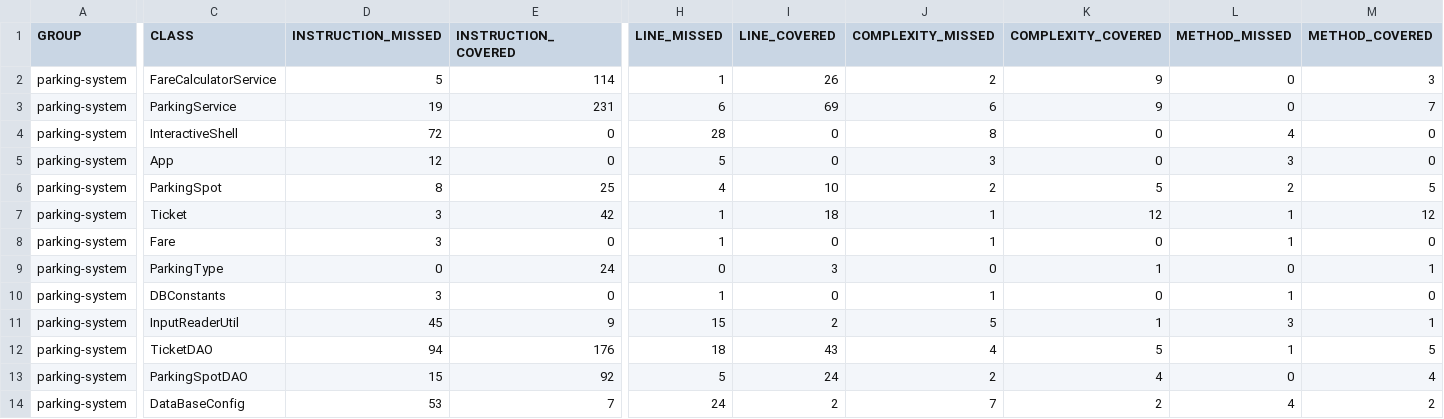
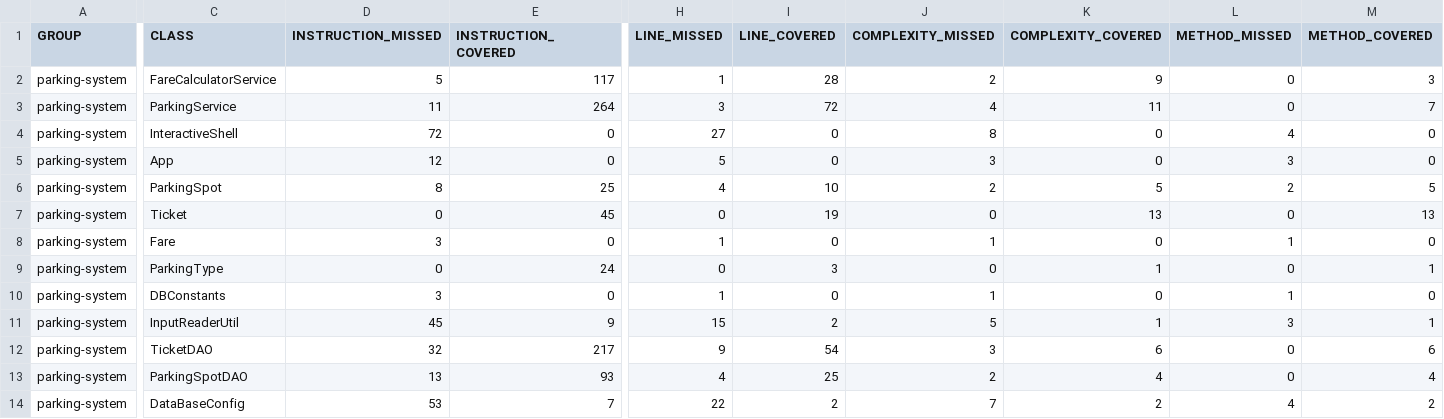
Before and after one commit to Piotezaza/hajduk-mazarine-projet-4, a CSV file: parkingsystem/target/site/jacoco/jacoco.csv, drawn as a sheet; only a part is shown, gaps mark what is left out; the diff covers the shown part only; the diff names each change by its address in the sheet, - before the commit and + after, or states it on an @@ line.

```diff
--- a/parkingsystem/target/site/jacoco/jacoco.csv
+++ b/parkingsystem/target/site/jacoco/jacoco.csv
-E2 (INSTRUCTION_COVERED): 114
+E2 (INSTRUCTION_COVERED): 117
-I2 (LINE_COVERED): 26
+I2 (LINE_COVERED): 28
-D3 (INSTRUCTION_MISSED): 19
+D3 (INSTRUCTION_MISSED): 11
-E3 (INSTRUCTION_COVERED): 231
+E3 (INSTRUCTION_COVERED): 264
-H3 (LINE_MISSED): 6
+H3 (LINE_MISSED): 3
-I3 (LINE_COVERED): 69
+I3 (LINE_COVERED): 72
-J3 (COMPLEXITY_MISSED): 6
+J3 (COMPLEXITY_MISSED): 4
-K3 (COMPLEXITY_COVERED): 9
+K3 (COMPLEXITY_COVERED): 11
-H4 (LINE_MISSED): 28
+H4 (LINE_MISSED): 27
-D7 (INSTRUCTION_MISSED): 3
+D7 (INSTRUCTION_MISSED): 0
-E7 (INSTRUCTION_COVERED): 42
+E7 (INSTRUCTION_COVERED): 45
-H7 (LINE_MISSED): 1
+H7 (LINE_MISSED): 0
-I7 (LINE_COVERED): 18
+I7 (LINE_COVERED): 19
-J7 (COMPLEXITY_MISSED): 1
+J7 (COMPLEXITY_MISSED): 0
-K7 (COMPLEXITY_COVERED): 12
+K7 (COMPLEXITY_COVERED): 13
-L7 (METHOD_MISSED): 1
+L7 (METHOD_MISSED): 0
-M7 (METHOD_COVERED): 12
+M7 (METHOD_COVERED): 13
-D12 (INSTRUCTION_MISSED): 94
+D12 (INSTRUCTION_MISSED): 32
-E12 (INSTRUCTION_COVERED): 176
+E12 (INSTRUCTION_COVERED): 217
-H12 (LINE_MISSED): 18
+H12 (LINE_MISSED): 9
-I12 (LINE_COVERED): 43
+I12 (LINE_COVERED): 54
-J12 (COMPLEXITY_MISSED): 4
+J12 (COMPLEXITY_MISSED): 3
-K12 (COMPLEXITY_COVERED): 5
+K12 (COMPLEXITY_COVERED): 6
-L12 (METHOD_MISSED): 1
+L12 (METHOD_MISSED): 0
-M12 (METHOD_COVERED): 5
+M12 (METHOD_COVERED): 6
-D13 (INSTRUCTION_MISSED): 15
+D13 (INSTRUCTION_MISSED): 13
-E13 (INSTRUCTION_COVERED): 92
+E13 (INSTRUCTION_COVERED): 93
-H13 (LINE_MISSED): 5
+H13 (LINE_MISSED): 4
-I13 (LINE_COVERED): 24
+I13 (LINE_COVERED): 25
-H14 (LINE_MISSED): 24
+H14 (LINE_MISSED): 22
```
Also changed, not shown: 2 edited cells elsewhere in this file, 58 other files.
